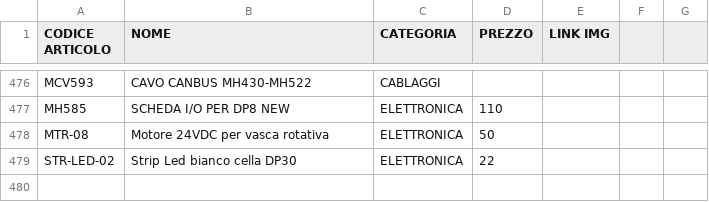
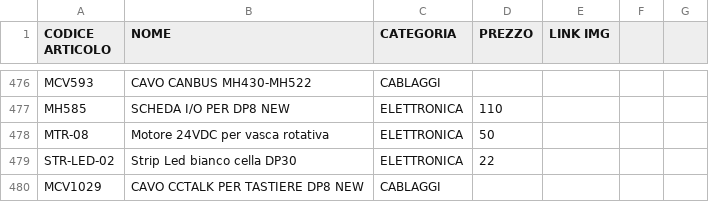
Before and after one commit to MicorhardAss/mhricambi, a CSV file: listaprodotti.csv, drawn as a sheet; only a part is shown, gaps mark what is left out; the diff names each change by its address in the sheet, - before the commit and + after, or states it on an @@ line.

Commit message:
Update listaprodotti.csv

```diff
--- a/listaprodotti.csv
+++ b/listaprodotti.csv
+row 480: MCV1029 | CAVO CCTALK PER TASTIERE DP8 NEW | CABLAGGI
```
